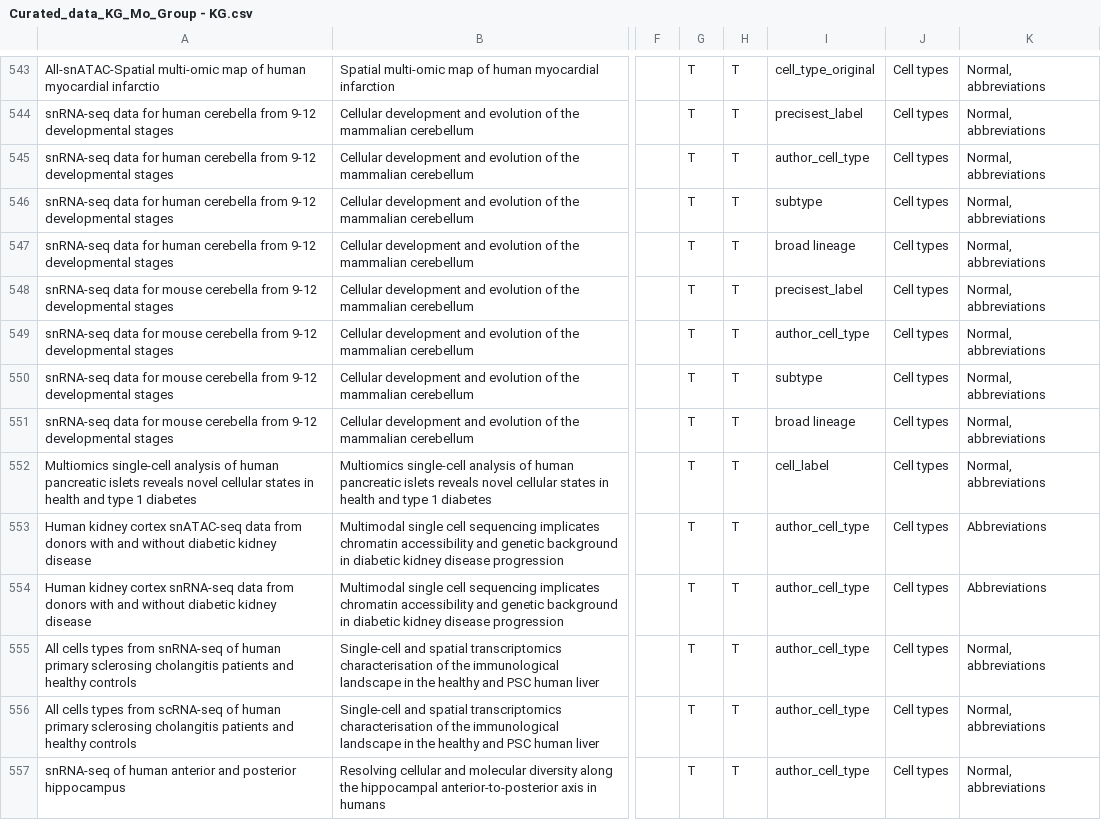
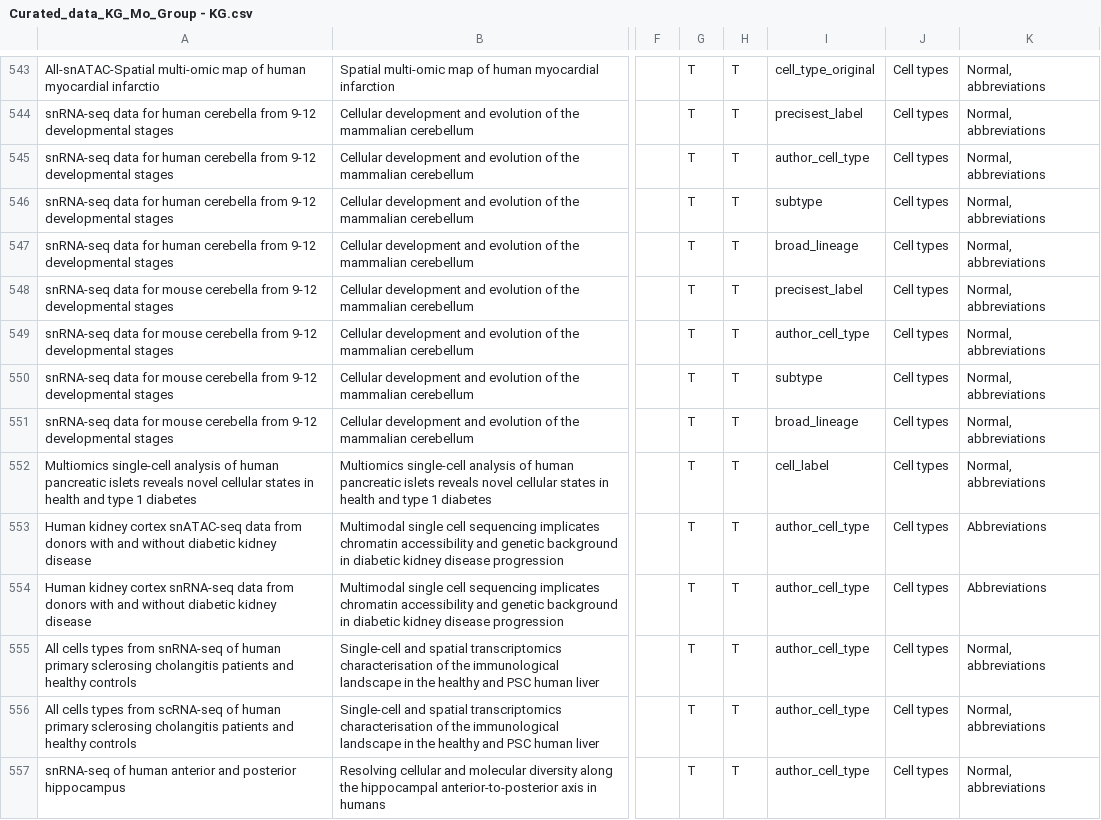
Before and after one commit to Cellular-Semantics/CL_KG, a CSV file: anndata2rdf/src/curated_data/Curated_data_KG_Mo_Group - KG.csv, drawn as a sheet; only a part is shown, gaps mark what is left out; the diff names each change by its address in the sheet, - before the commit and + after, or states it on an @@ line.

Commit message:
Rename `broad lineage` to `broad_lineage`

```diff
--- a/anndata2rdf/src/curated_data/Curated_data_KG_Mo_Group - KG.csv
+++ b/anndata2rdf/src/curated_data/Curated_data_KG_Mo_Group - KG.csv
-I547: broad lineage
+I547: broad_lineage
-I551: broad lineage
+I551: broad_lineage
```
